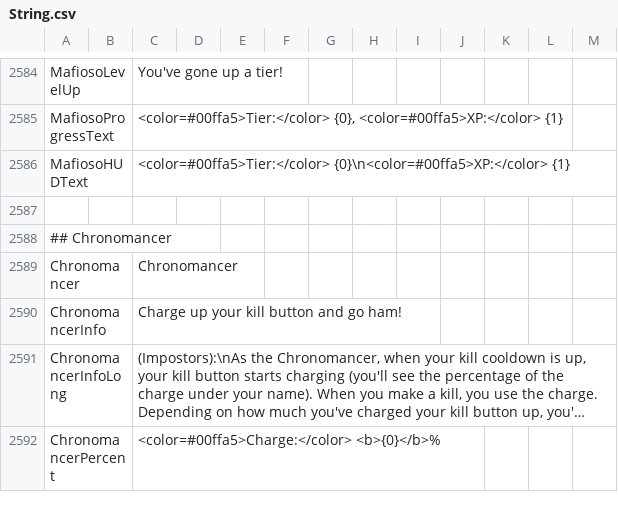
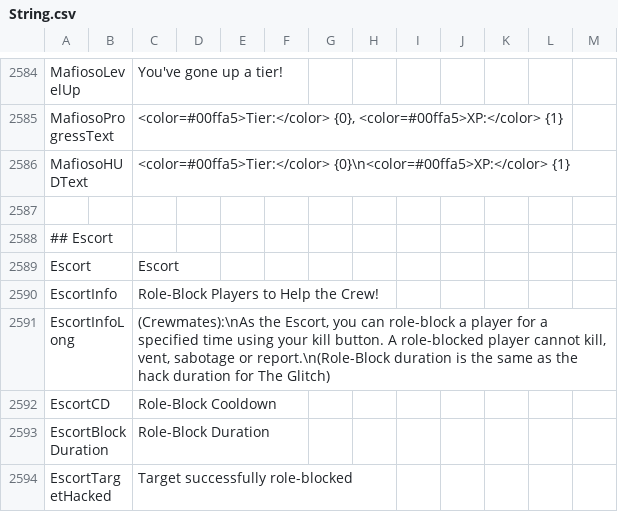
Before and after one commit to Gurge44/EndlessHostRoles, a CSV file: Resources/String.csv, drawn as a sheet; only a part is shown, gaps mark what is left out; the shorter side is filled out with more unchanged rows; long unchanged cells end in …; the diff covers the shown part only.

Commit message:
Add Escort, Add Donut Delivery, Finish Mafioso, Fix bugs

```diff
--- a/Resources/String.csv
+++ b/Resources/String.csv
@@ -2587 +2587,9 @@
 "MafiosoHUDText","","<color=#00ffa5>Tier:</color> {0}\n<color=#00ffa5>XP:</color> {1}","","",""
+
+"## Escort"
+"Escort","","Escort","","",""
+"EscortInfo","","Role-Block Players to Help the Crew!","","",""
+"EscortInfoLong","","(Crewmates):\nAs the Escort, you can role-block a player for a specified time using your kill button. A role-blocked player cannot kill, vent, sabotage or report.\n(Role-Block duration is the same as the hack duration for The Glitch)","","",""
+"EscortCD","","Role-Block Cooldown","","",""
+"EscortBlockDuration","","Role-Block Duration","","",""
+"EscortTargetHacked","","Target successfully role-blocked","","",""
```
Also changed, not shown: 8 added rows and 3 edited cells elsewhere in this file, 21 other files.
